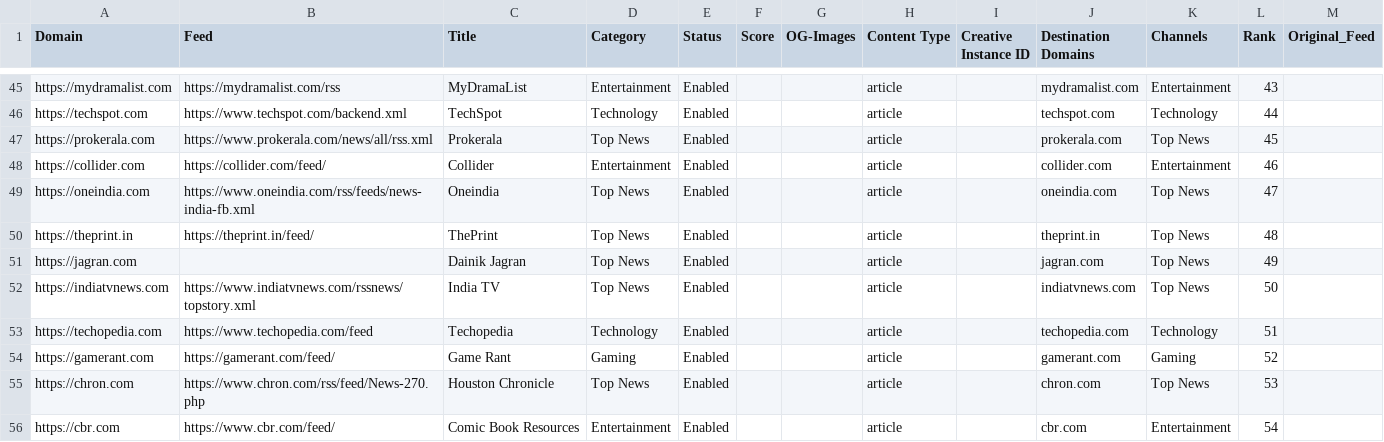
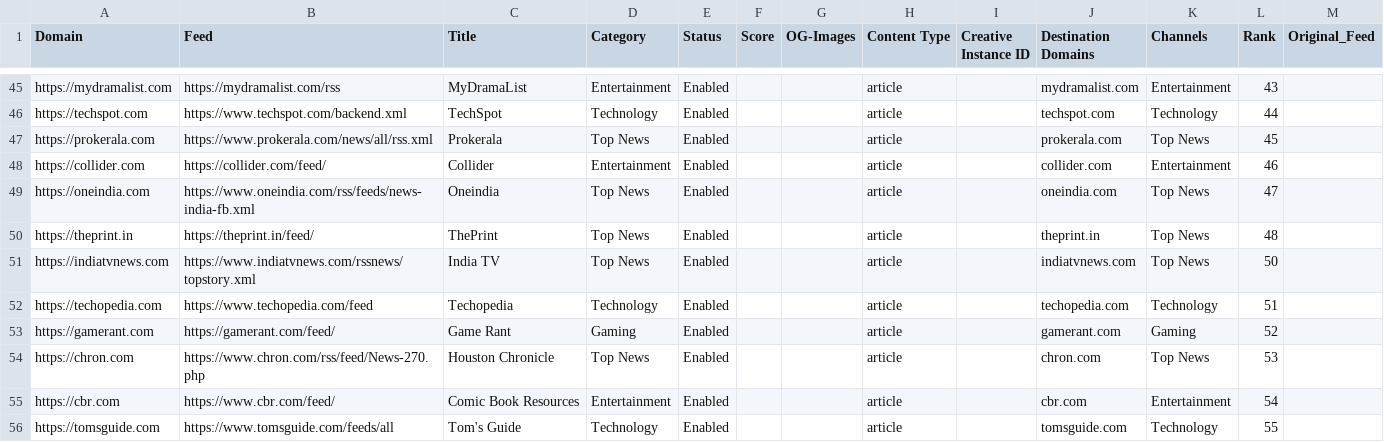
Before and after one commit to seanpm2001/news-aggregator, a CSV file: sources/sources.en_IN.csv, drawn as a sheet; only a part is shown, gaps mark what is left out; the shorter side is filled out with more unchanged rows; the diff names each change by its address in the sheet, - before the commit and + after, or states it on an @@ line.

```diff
--- a/sources/sources.en_IN.csv
+++ b/sources/sources.en_IN.csv
-row 51: https://jagran.com |  | Dainik Jagran | Top News | Enabled |  |  | article |  | jagran.com | Top News | 49
```
Also changed, not shown: sources/sources.es_AR.csv.
